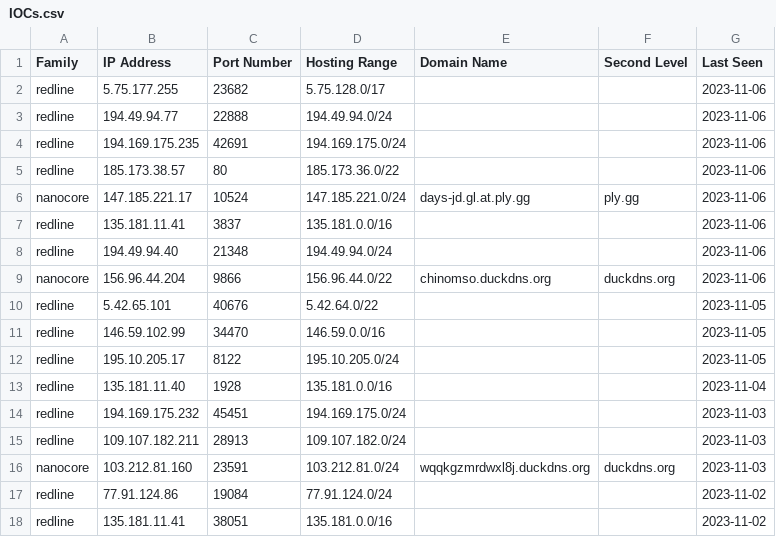
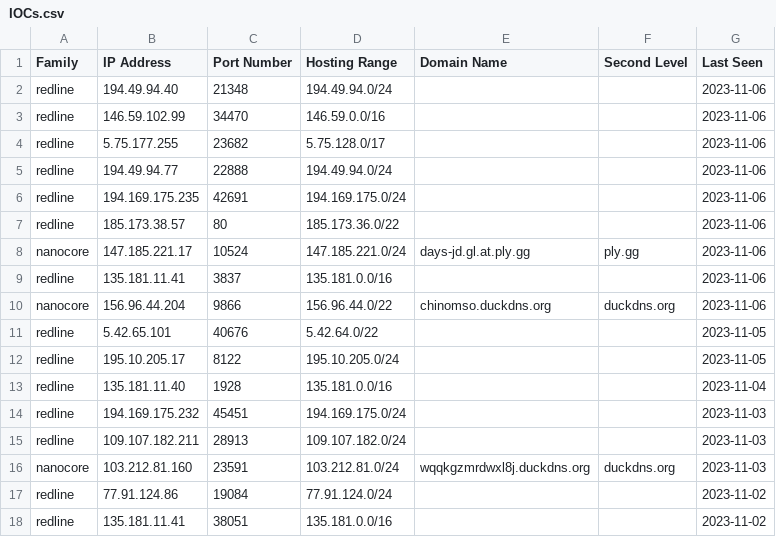
Before and after one commit to Abjuri5t/SarlackLab, a CSV file: IOCs.csv, drawn as a sheet; only a part is shown.

Commit message:
IOC update

```diff
--- a/IOCs.csv
+++ b/IOCs.csv
@@ -1,2 +1,4 @@
 Family,IP Address,Port Number,Hosting Range,Domain Name,Second Level,Last Seen
+redline,194.49.94.40,21348,194.49.94.0/24,,,2023-11-06
+redline,146.59.102.99,34470,146.59.0.0/16,,,2023-11-06
 redline,5.75.177.255,23682,5.75.128.0/17,,,2023-11-06
@@ -7,6 +9,4 @@ nanocore,147.185.221.17,10524,147.185.221.0/24,days-jd.gl.at.ply.gg,ply.gg,2023-
 redline,135.181.11.41,3837,135.181.0.0/16,,,2023-11-06
-redline,194.49.94.40,21348,194.49.94.0/24,,,2023-11-06
 nanocore,156.96.44.204,9866,156.96.44.0/22,chinomso.duckdns.org,duckdns.org,2023-11-06
 redline,5.42.65.101,40676,5.42.64.0/22,,,2023-11-05
-redline,146.59.102.99,34470,146.59.0.0/16,,,2023-11-05
 redline,195.10.205.17,8122,195.10.205.0/24,,,2023-11-05
```
